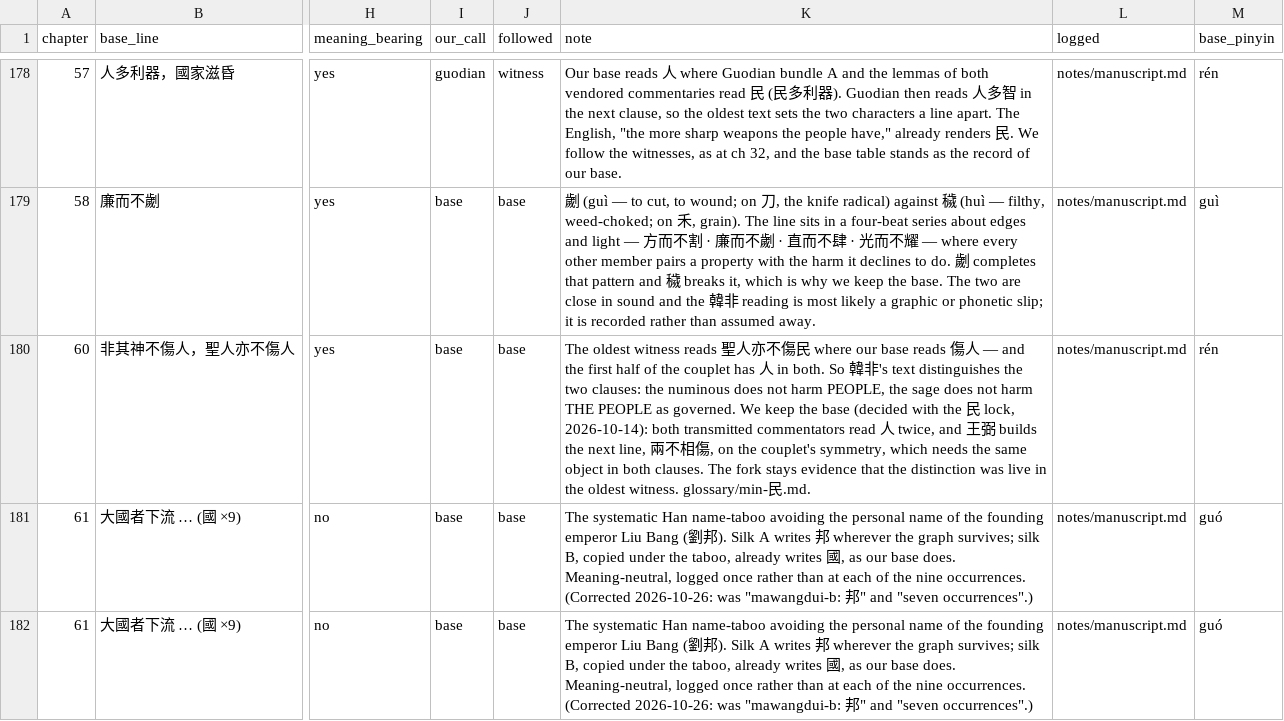
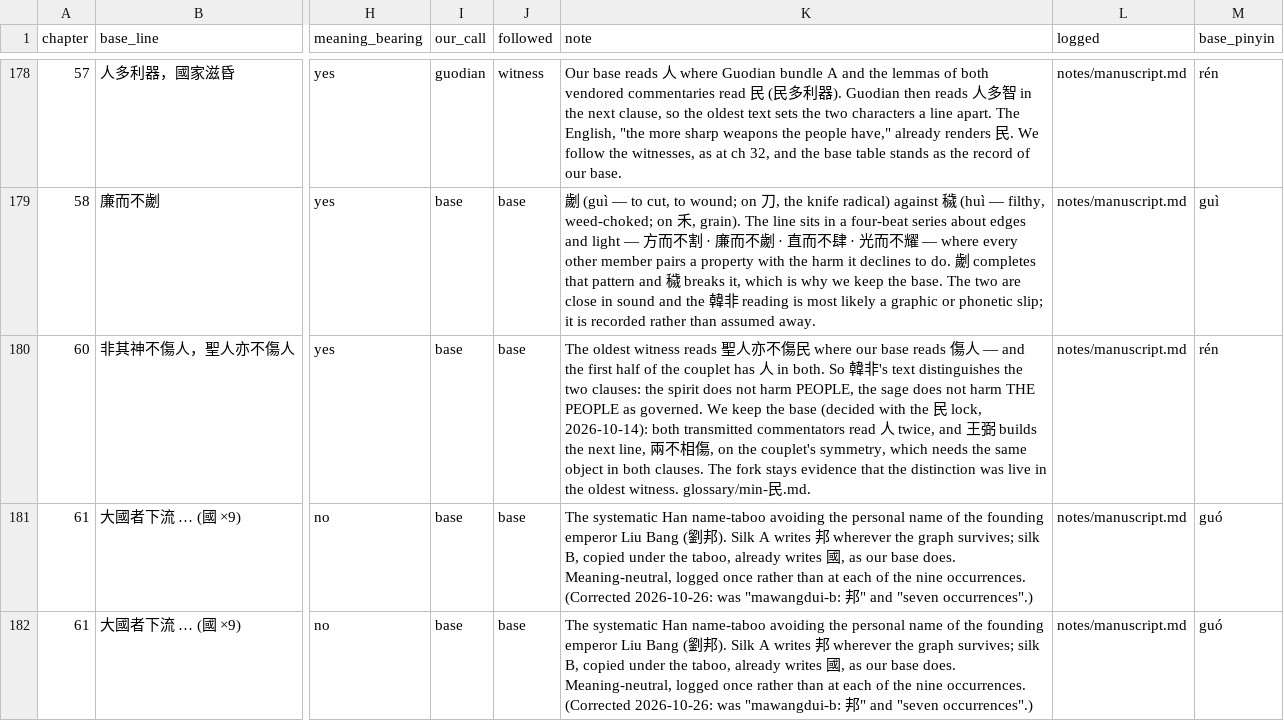
Before and after one commit to opencosmos-ai/taoteching, a CSV file: data/variants.csv, drawn as a sheet; only a part is shown, gaps mark what is left out; the diff names each change by its address in the sheet, - before the commit and + after, or states it on an @@ line.

```diff
--- a/data/variants.csv
+++ b/data/variants.csv
-K180 (note): …clauses: the numinous does not…
+K180 (note): …clauses: the spirit does not…
```
Also changed, not shown: 13 other files.
